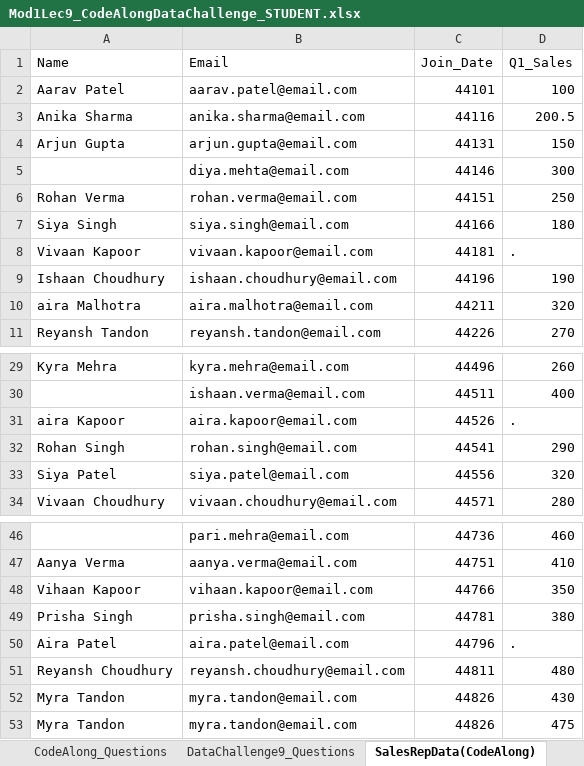
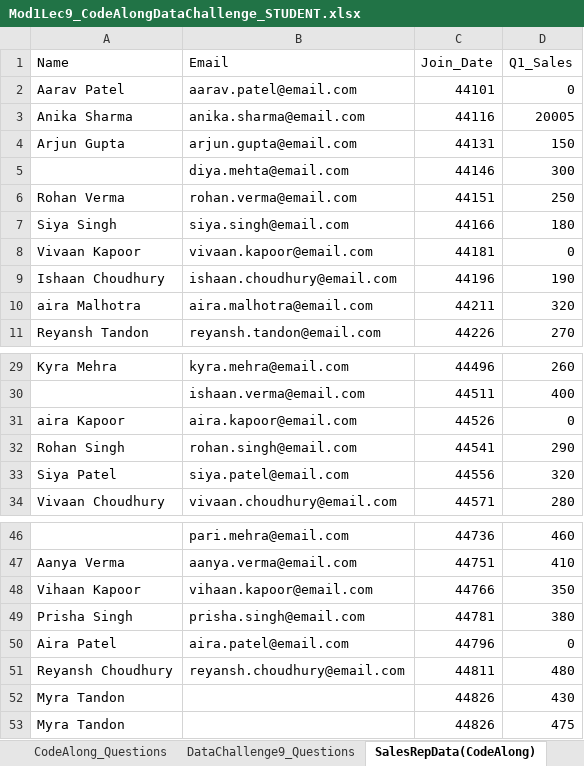
Before and after one commit to The-Marcy-Lab-School/DA2025_Lectures, an Excel workbook: Mod1/Mod1Lec9_CodeAlongDataChallenge_STUDENT.xlsx, sheet SalesRepData(CodeAlong), drawn as a sheet; only a part is shown, gaps mark what is left out; values as stored, in another font and other column widths than the file's, no borders; charts and pictures not drawn; the diff names each change by its address in the sheet, - before the commit and + after, or states it on an @@ line.

```diff
--- a/Mod1/Mod1Lec9_CodeAlongDataChallenge_STUDENT.xlsx (sheet SalesRepData(CodeAlong))
+++ b/Mod1/Mod1Lec9_CodeAlongDataChallenge_STUDENT.xlsx (sheet SalesRepData(CodeAlong))
-D2 (Q1_Sales): 100
+D2 (Q1_Sales): 0
-D3 (Q1_Sales): 200.5
+D3 (Q1_Sales): 20005
-D8 (Q1_Sales): .
+D8 (Q1_Sales): 0
-D31 (Q1_Sales): .
+D31 (Q1_Sales): 0
-D50 (Q1_Sales): .
+D50 (Q1_Sales): 0
-B52:B53 (Email): myra.tandon@email.com
+B52:B53 (Email): (empty)
```
Also changed, not shown: sheet SalesRepData(DataChallenge), sheet DataChallenge9_Questions, sheet CodeAlong_Questions, charts or pictures, 10 other files.
